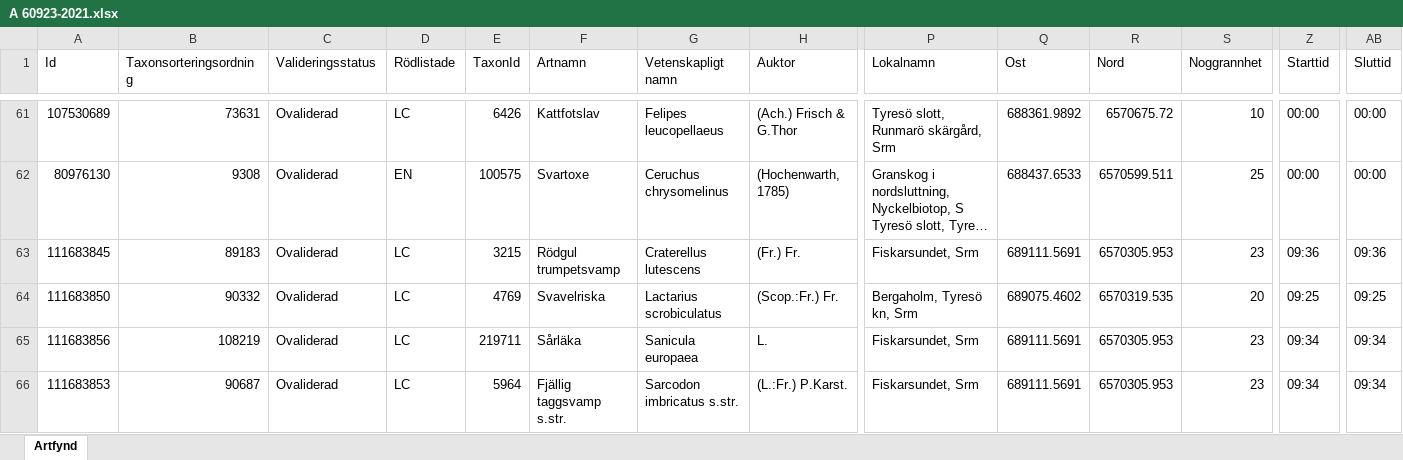
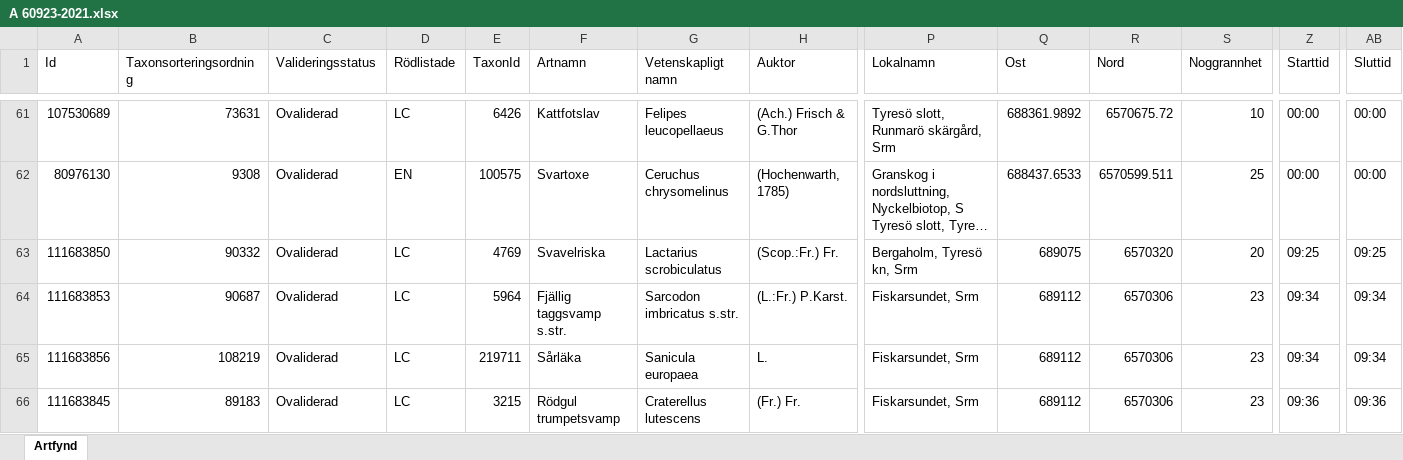
Before and after one commit to klasma/Logging_TYRESO, an Excel workbook: artfynd/A 60923-2021.xlsx, sheet Artfynd, drawn as a sheet; only a part is shown, gaps mark what is left out; long unchanged cells end in …; values as stored, in another font and other column widths than the file's, no borders; removed rows and columns are numbered as before the commit, all else as after; rows hold the shown columns only; the diff names each change by its address in the sheet, - before the commit and + after, or states it on an @@ line.

```diff
--- a/artfynd/A 60923-2021.xlsx (sheet Artfynd)
+++ b/artfynd/A 60923-2021.xlsx (sheet Artfynd)
-row 63: 111683845 | 89183 | Ovaliderad | LC | 3215 | Rödgul trumpetsvamp | Craterellus lutescens | (Fr.) Fr. | Fiskarsundet, Srm | 689111.5691 | 6570305.953 | 23 | 09:36 | 09:36
-Q63 (Ost): 689075.4602
+Q63 (Ost): 689075
-R63 (Nord): 6570319.535
+R63 (Nord): 6570320
+row 64: 111683853 | 90687 | Ovaliderad | LC | 5964 | Fjällig taggsvamp s.str. | Sarcodon imbricatus s.str. | (L.:Fr.) P.Karst. | Fiskarsundet, Srm | 689112 | 6570306 | 23 | 09:34 | 09:34
-Q65:Q66 (Ost): 689111.5691
+Q65:Q66 (Ost): 689112
-R65:R66 (Nord): 6570305.953
+R65:R66 (Nord): 6570306
-A66 (Id): 111683853
+A66 (Id): 111683845
-B66 (Taxonsorteringsordning): 90687
+B66 (Taxonsorteringsordning): 89183
-E66 (TaxonId): 5964
+E66 (TaxonId): 3215
-F66 (Artnamn): Fjällig taggsvamp s.str.
+F66 (Artnamn): Rödgul trumpetsvamp
-G66 (Vetenskapligt namn): Sarcodon imbricatus s.str.
+G66 (Vetenskapligt namn): Craterellus lutescens
-H66 (Auktor): (L.:Fr.) P.Karst.
+H66 (Auktor): (Fr.) Fr.
-Z66 (Starttid): 09:34
+Z66 (Starttid): 09:36
-AB66 (Sluttid): 09:34
+AB66 (Sluttid): 09:36
```
Also changed, not shown: Översikt TYRESÖ.xlsx, 6 other files.
